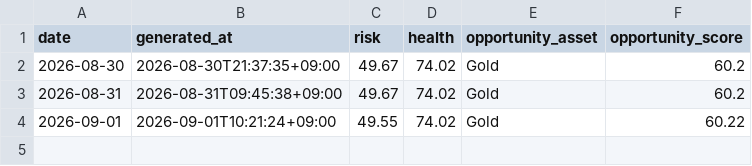
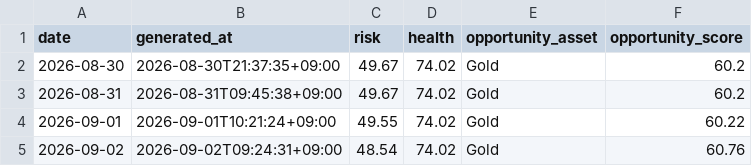
Before and after one commit to mia2628/portfolio_intelligence, a CSV file: data/dashboard_history.csv, drawn as a sheet; the diff names each change by its address in the sheet, - before the commit and + after, or states it on an @@ line.

```diff
--- a/data/dashboard_history.csv
+++ b/data/dashboard_history.csv
+row 5: 2026-09-02 | 2026-09-02T09:24:31+09:00 | 48.54 | 74.02 | Gold | 60.76
```
Also changed, not shown: 3 other files.
